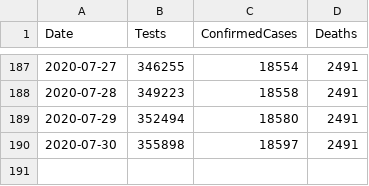
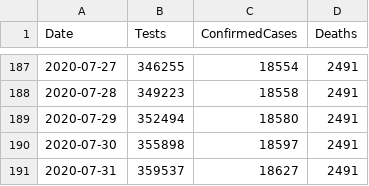
Before and after one commit to geeogi/covid-19-uk-data, a CSV file: data/covid-19-totals-scotland.csv, drawn as a sheet; only a part is shown, gaps mark what is left out.

```diff
--- a/data/covid-19-totals-scotland.csv
+++ b/data/covid-19-totals-scotland.csv
@@ -190 +190,2 @@ Date,Tests,ConfirmedCases,Deaths
 2020-07-30,355898,18597,2491
+2020-07-31,359537,18627,2491
```
Also changed, not shown: data/covid-19-indicators-uk.csv, 2 other files.
